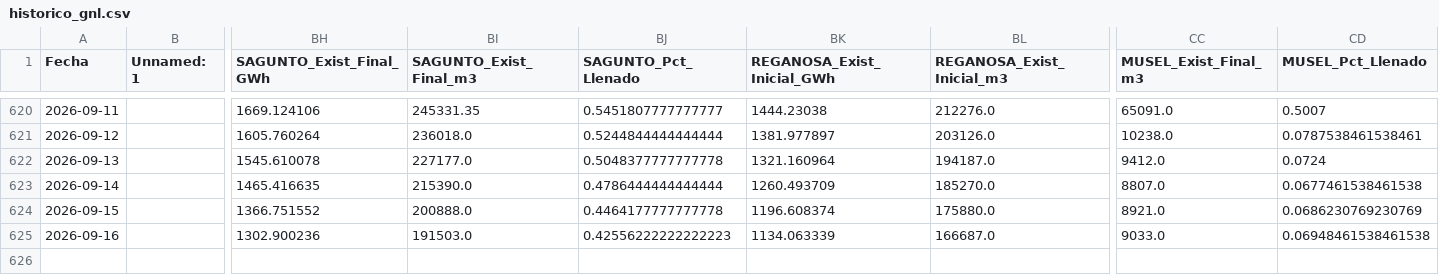
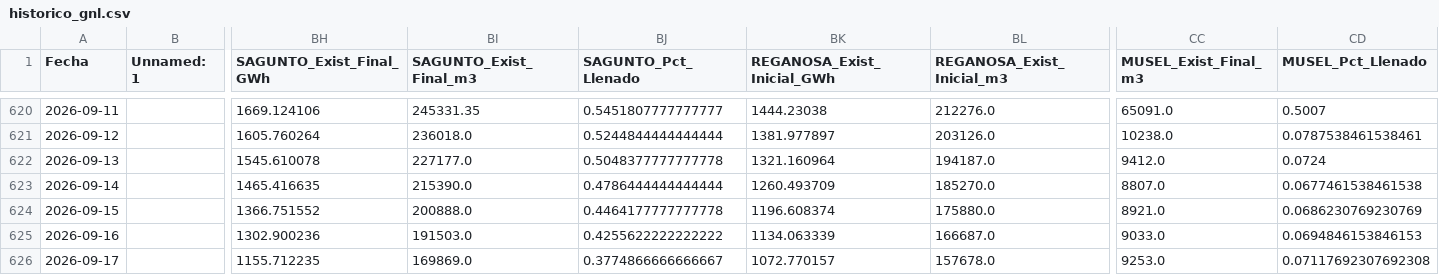
Before and after one commit to javiglejun/Enagas_GNL, a CSV file: historico_gnl.csv, drawn as a sheet; only a part is shown, gaps mark what is left out; rows hold the shown columns only; the diff names each change by its address in the sheet, - before the commit and + after, or states it on an @@ line.

```diff
--- a/historico_gnl.csv
+++ b/historico_gnl.csv
-BJ625 (SAGUNTO_Pct_Llenado): 0.42556222222222223
+BJ625 (SAGUNTO_Pct_Llenado): 0.4255622222222222
-CD625 (MUSEL_Pct_Llenado): 0.06948461538461538
+CD625 (MUSEL_Pct_Llenado): 0.0694846153846153
+row 626: 2026-09-17 |  | 1155.712235 | 169869.0 | 0.3774866666666667 | 1072.770157 | 157678.0 | 9253.0 | 0.07117692307692308
```
